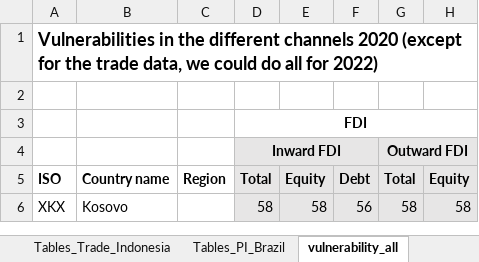
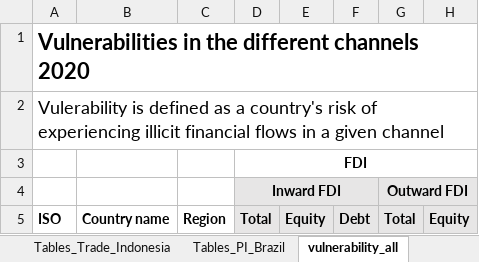
Before and after one commit to Tax-Justice-Network/grondona_et_al, an Excel workbook: output/tables/Figures_excel.xlsx, sheet vulnerability_all, drawn as a sheet; only a part is shown; the shorter side is filled out with more unchanged rows; values as stored, in another font and other column widths than the file's, no borders; the diff names each change by its address in the sheet, - before the commit and + after, or states it on an @@ line.

```diff
--- a/output/tables/Figures_excel.xlsx (sheet vulnerability_all)
+++ b/output/tables/Figures_excel.xlsx (sheet vulnerability_all)
-A1: …channels 2020 (except for the trade data, we could do all for 2022)
+A1: …channels 2020
@@ A1 text size: larger @@
-A2: (empty)
+A2: Vulerability is defined as a country's risk of experiencing illicit financial flows in a given channel
```
Also changed, not shown: sheet intensity_all, sheet Tables_PI_Brazil, sheet Nigeria, sheet exposure_all, sheet Brazil, sheet Indonesia, other sheet tabs, output/tables/Overview_data.xlsx, 8 other files.
